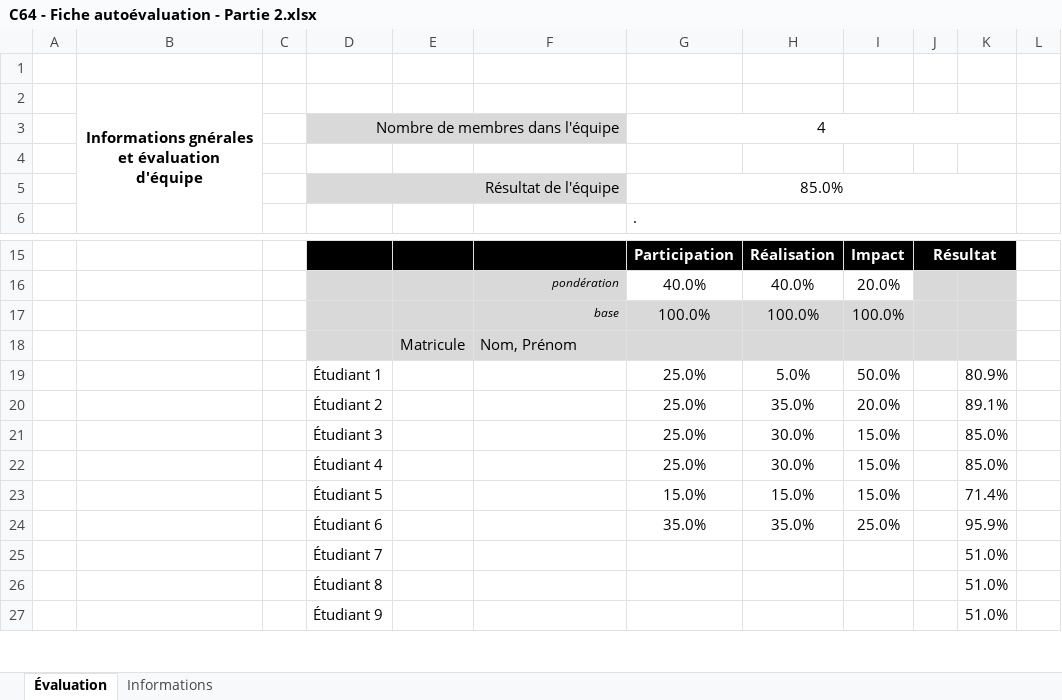
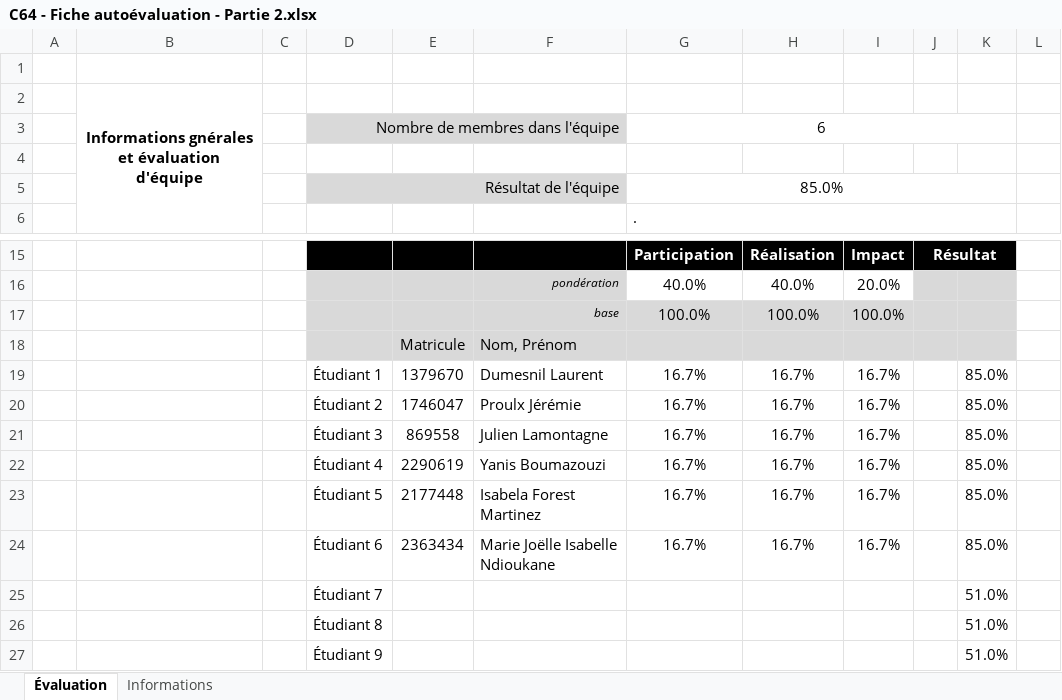
Before and after one commit to Laurent-Dumesnil/Librairie-State-Machine, an Excel workbook: eval/C64 - Fiche autoévaluation - Partie 2.xlsx, sheet Évaluation, drawn as a sheet; only a part is shown, gaps mark what is left out; values as stored, in another font and other column widths than the file's, no borders; conditional formats not drawn; removed rows and columns are numbered as before the commit, all else as after; the diff names each change by its address in the sheet, - before the commit and + after, or states it on an @@ line.

Commit message:
Add: Fiche évaluation et remise finale

```diff
--- a/eval/C64 - Fiche autoévaluation - Partie 2.xlsx (sheet Évaluation)
+++ b/eval/C64 - Fiche autoévaluation - Partie 2.xlsx (sheet Évaluation)
-G3: 4
+G3: 6
-row 19:  |  | 1 | Étudiant 1 |  |  | 25.0% | 5.0% | 50.0% |  | 80.9%
-row 20:  |  | 2 | Étudiant 2 |  |  | 25.0% | 35.0% | 20.0% |  | 89.1%
-row 21:  |  | 3 | Étudiant 3 |  |  | 25.0% | 30.0% | 15.0% |  | 85.0%
-row 22:  |  | 4 | Étudiant 4 |  |  | 25.0% | 30.0% | 15.0% |  | 85.0%
-row 23:  |  | 5 | Étudiant 5 |  |  | 15.0% | 15.0% | 15.0% |  | 71.4%
-row 24:  |  | 6 | Étudiant 6 |  |  | 35.0% | 35.0% | 25.0% |  | 95.9%
+row 19:  |  | 1 | Étudiant 1 | 1379670 | Dumesnil Laurent | 16.7% | 16.7% | 16.7% |  | 85.0%
+row 20:  |  | 2 | Étudiant 2 | 1746047 | Proulx Jérémie | 16.7% | 16.7% | 16.7% |  | 85.0%
+row 21:  |  | 3 | Étudiant 3 | 869558 | Julien Lamontagne | 16.7% | 16.7% | 16.7% |  | 85.0%
+row 22:  |  | 4 | Étudiant 4 | 2290619 | Yanis Boumazouzi | 16.7% | 16.7% | 16.7% |  | 85.0%
+row 23:  |  | 5 | Étudiant 5 | 2177448 | Isabela Forest Martinez | 16.7% | 16.7% | 16.7% |  | 85.0%
+row 24:  |  | 6 | Étudiant 6 | 2363434 | Marie Joëlle Isabelle Ndioukane | 16.7% | 16.7% | 16.7% |  | 85.0%
```
Also changed, not shown: hidden cells.
